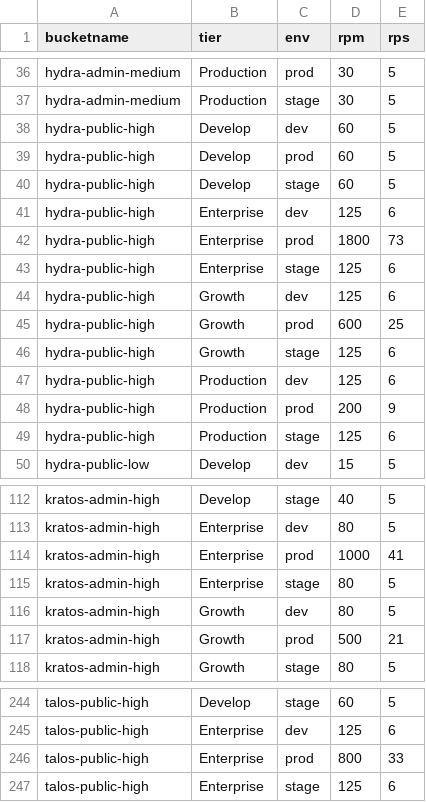
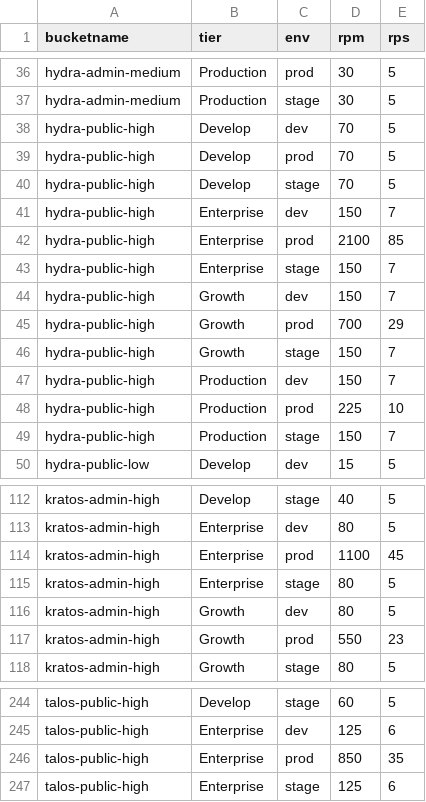
Before and after one commit to ory/docs, a CSV file: src/lib/rate-limits/data/bucket-to-threshold.csv, drawn as a sheet; only a part is shown, gaps mark what is left out; the diff covers the shown part only.

```diff
--- a/src/lib/rate-limits/data/bucket-to-threshold.csv
+++ b/src/lib/rate-limits/data/bucket-to-threshold.csv
@@ -37,14 +37,14 @@ hydra-admin-medium,Production,prod,30,5
 hydra-admin-medium,Production,stage,30,5
-hydra-public-high,Develop,dev,60,5
-hydra-public-high,Develop,prod,60,5
-hydra-public-high,Develop,stage,60,5
-hydra-public-high,Enterprise,dev,125,6
-hydra-public-high,Enterprise,prod,1800,73
-hydra-public-high,Enterprise,stage,125,6
-hydra-public-high,Growth,dev,125,6
-hydra-public-high,Growth,prod,600,25
-hydra-public-high,Growth,stage,125,6
-hydra-public-high,Production,dev,125,6
-hydra-public-high,Production,prod,200,9
-hydra-public-high,Production,stage,125,6
+hydra-public-high,Develop,dev,70,5
+hydra-public-high,Develop,prod,70,5
+hydra-public-high,Develop,stage,70,5
+hydra-public-high,Enterprise,dev,150,7
+hydra-public-high,Enterprise,prod,2100,85
+hydra-public-high,Enterprise,stage,150,7
+hydra-public-high,Growth,dev,150,7
+hydra-public-high,Growth,prod,700,29
+hydra-public-high,Growth,stage,150,7
+hydra-public-high,Production,dev,150,7
+hydra-public-high,Production,prod,225,10
+hydra-public-high,Production,stage,150,7
 hydra-public-low,Develop,dev,15,5
@@ -113,6 +113,6 @@ kratos-admin-high,Develop,stage,40,5
 kratos-admin-high,Enterprise,dev,80,5
-kratos-admin-high,Enterprise,prod,1000,41
+kratos-admin-high,Enterprise,prod,1100,45
 kratos-admin-high,Enterprise,stage,80,5
 kratos-admin-high,Growth,dev,80,5
-kratos-admin-high,Growth,prod,500,21
+kratos-admin-high,Growth,prod,550,23
 kratos-admin-high,Growth,stage,80,5
@@ -245,3 +245,3 @@ talos-public-high,Develop,stage,60,5
 talos-public-high,Enterprise,dev,125,6
-talos-public-high,Enterprise,prod,800,33
+talos-public-high,Enterprise,prod,850,35
 talos-public-high,Enterprise,stage,125,6
```
Also changed, not shown: 18 edited cells elsewhere in this file, src/lib/rate-limits/data/bucket-to-endpoints.csv, 1 other file.
